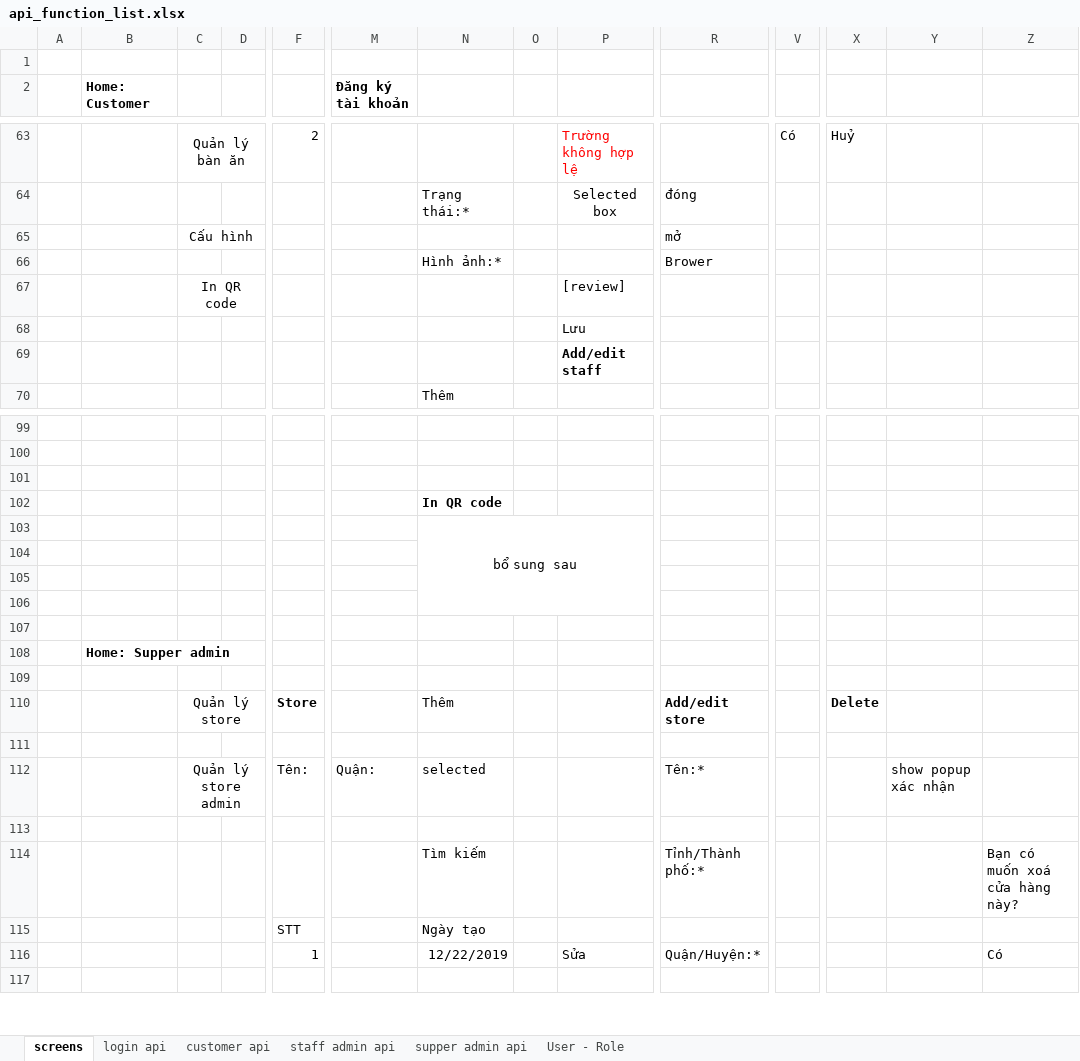
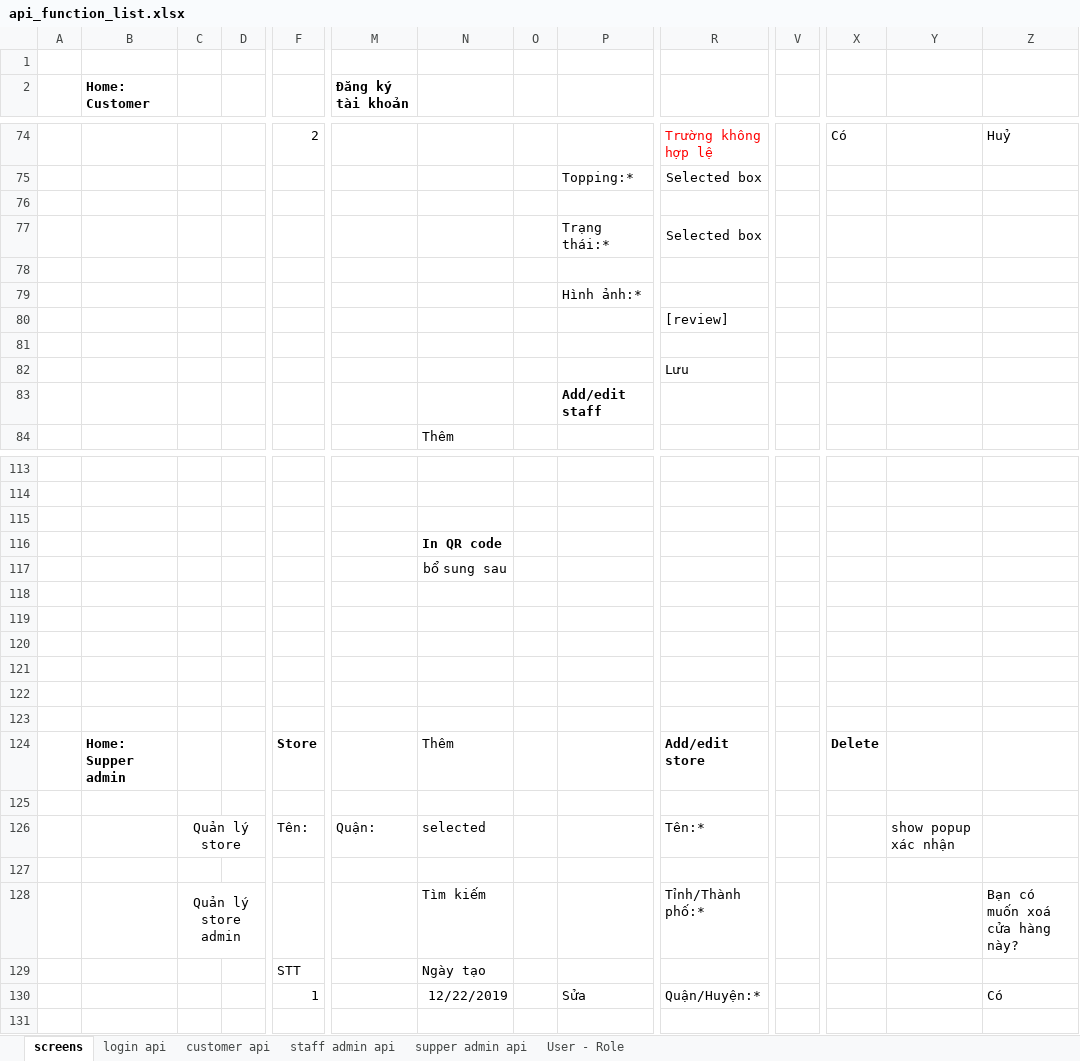
Before and after one commit to abc-xyz-cottz/abc-xyz, an Excel workbook: api_function_list.xlsx, sheet screens, drawn as a sheet; only a part is shown, gaps mark what is left out; values as stored, in another font and other column widths than the file's, no borders; removed rows and columns are numbered as before the commit, all else as after; rows hold the shown columns only; the diff covers the shown part only; the diff names each change by its address in the sheet, - before the commit and + after, or states it on an @@ line.

Commit message:
update new git

```diff
--- a/api_function_list.xlsx (sheet screens)
+++ b/api_function_list.xlsx (sheet screens)
-C74: Quản lý bàn ăn
+C74: (empty)
-C63:D63 merged
-P74: Trường không hợp lệ
+P74: (empty)
-R74: (empty)
+R74: Trường không hợp lệ
-V74: Có
+V74: (empty)
-X74: Huỷ
+X74: Có
-Z74: (empty)
+Z74: Huỷ
-row 64:  |  |  |  |  |  | Trạng thái:* |  | Selected box | đóng
-row 65:  |  | Cấu hình |  |  |  |  |  |  | mở
-row 66:  |  |  |  |  |  | Hình ảnh:* |  |  | Brower
+row 75:  |  |  |  |  |  |  |  | Topping:* | Selected box
+row 76: (empty)
+row 77:  |  |  |  |  |  |  |  | Trạng thái:* | Selected box
-row 78:  |  | In QR code |  |  |  |  |  | [review]
+row 78: (empty)
-C67:D67 merged
+row 79:  |  |  |  |  |  |  |  | Hình ảnh:*
+row 80:  |  |  |  |  |  |  |  |  | [review]
-row 81:  |  |  |  |  |  |  |  | Lưu
+row 81: (empty)
+row 82:  |  |  |  |  |  |  |  |  | Lưu
-N103:P106 merged
-row 108:  | Home: Supper admin
-row 110:  |  | Quản lý store |  | Store |  | Thêm |  |  | Add/edit store |  | Delete
-row 112:  |  | Quản lý store admin |  | Tên: | Quận: | selected |  |  | Tên:* |  |  | show popup xác nhận
+row 124:  | Home: Supper admin |  |  | Store |  | Thêm |  |  | Add/edit store |  | Delete
+row 126:  |  | Quản lý store |  | Tên: | Quận: | selected |  |  | Tên:* |  |  | show popup xác nhận
+row 127: (empty)
-C128: (empty)
+C128: Quản lý store admin
+C128:D128 merged
```
Also changed, not shown: 41 added rows, 4 removed rows, 6 edited cells and merged cells elsewhere in this sheet.
